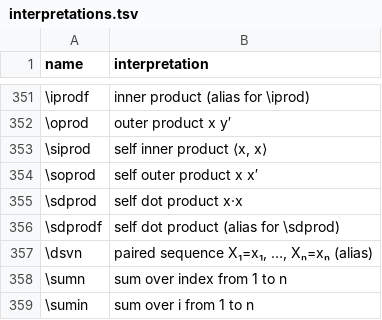
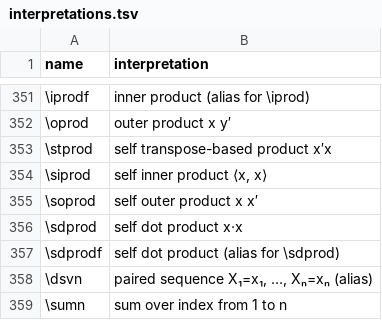
Before and after one commit to d-morrison/macros, a TSV file: interpretations.tsv, drawn as a sheet; only a part is shown, gaps mark what is left out; the shorter side is filled out with more unchanged rows; the diff names each change by its address in the sheet, - before the commit and + after, or states it on an @@ line.

```diff
--- a/interpretations.tsv
+++ b/interpretations.tsv
+row 353: \stprod | self transpose-based product x′x
```
Also changed, not shown: 1 other file.
